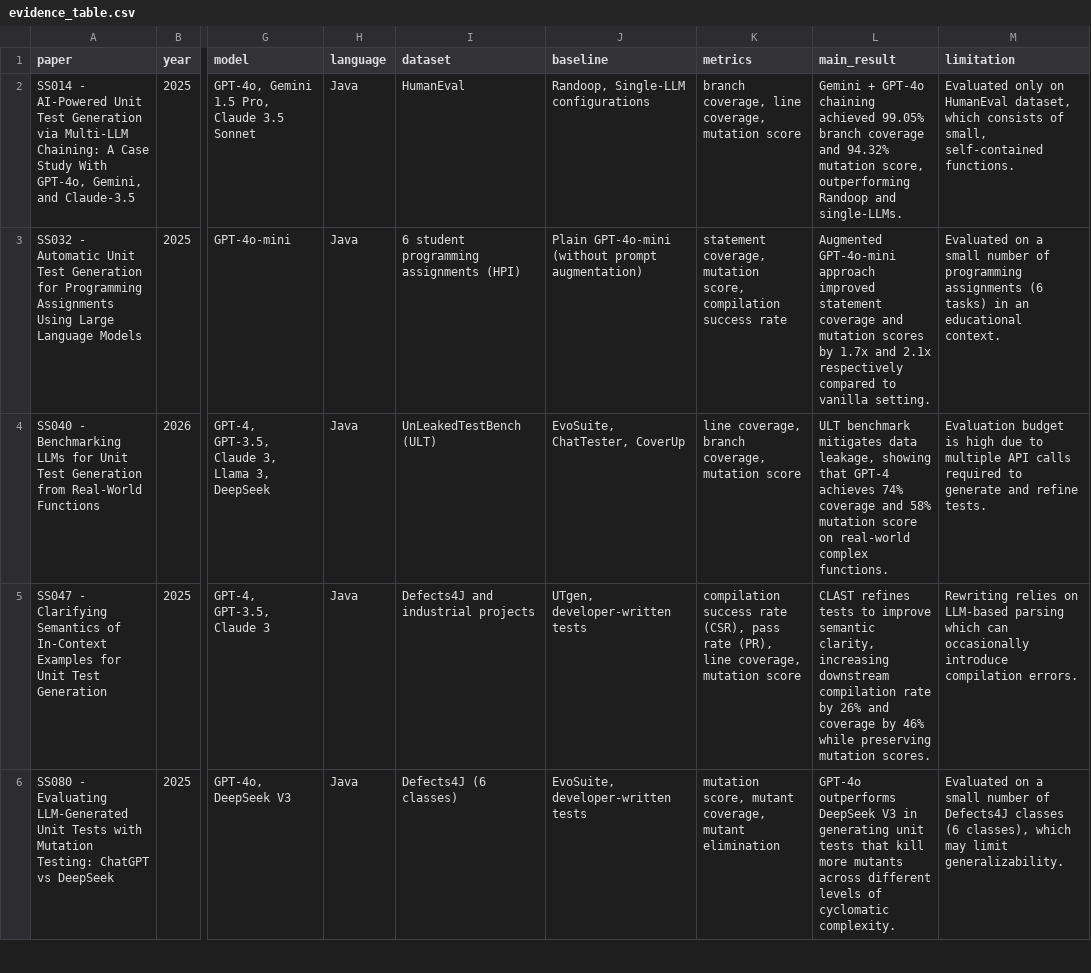
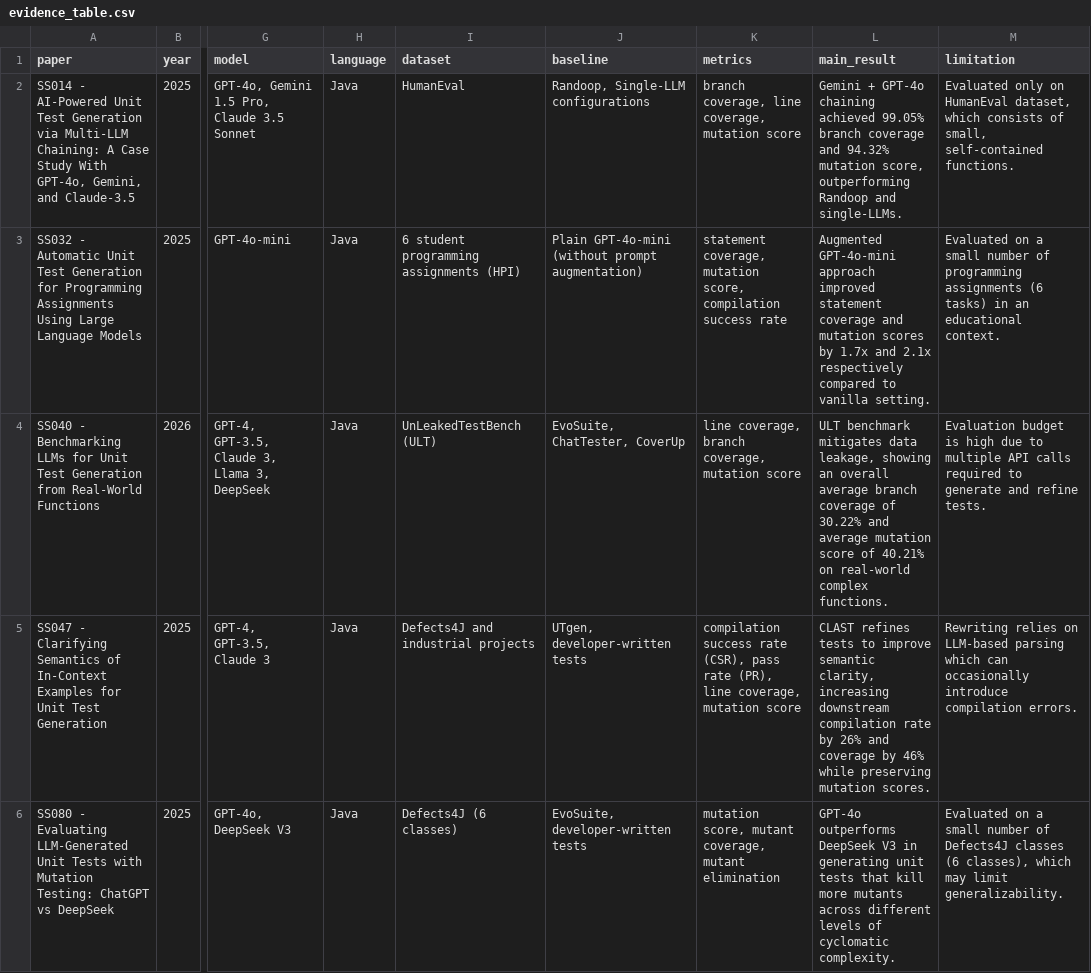
Before and after one commit to Khenggg/SE1944_LLM_Unit_Test_Generation, a CSV file: docs/member-work/Pham-An-Khang/SLR/evidence_table.csv, drawn as a sheet; only a part is shown, gaps mark what is left out; the diff names each change by its address in the sheet, - before the commit and + after, or states it on an @@ line.

Commit message:
Synchronize old data (Pham-An-Khang only)

```diff
--- a/docs/member-work/Pham-An-Khang/SLR/evidence_table.csv
+++ b/docs/member-work/Pham-An-Khang/SLR/evidence_table.csv
-L4 (main_result): …leakage, showing that GPT-4 achieves 74% coverage and 58% mutation score on real-world…
+L4 (main_result): …leakage, showing an overall average branch coverage of 30.22% and average mutation score of 40.21% on real-world…
```
Also changed, not shown: 7 other files.
